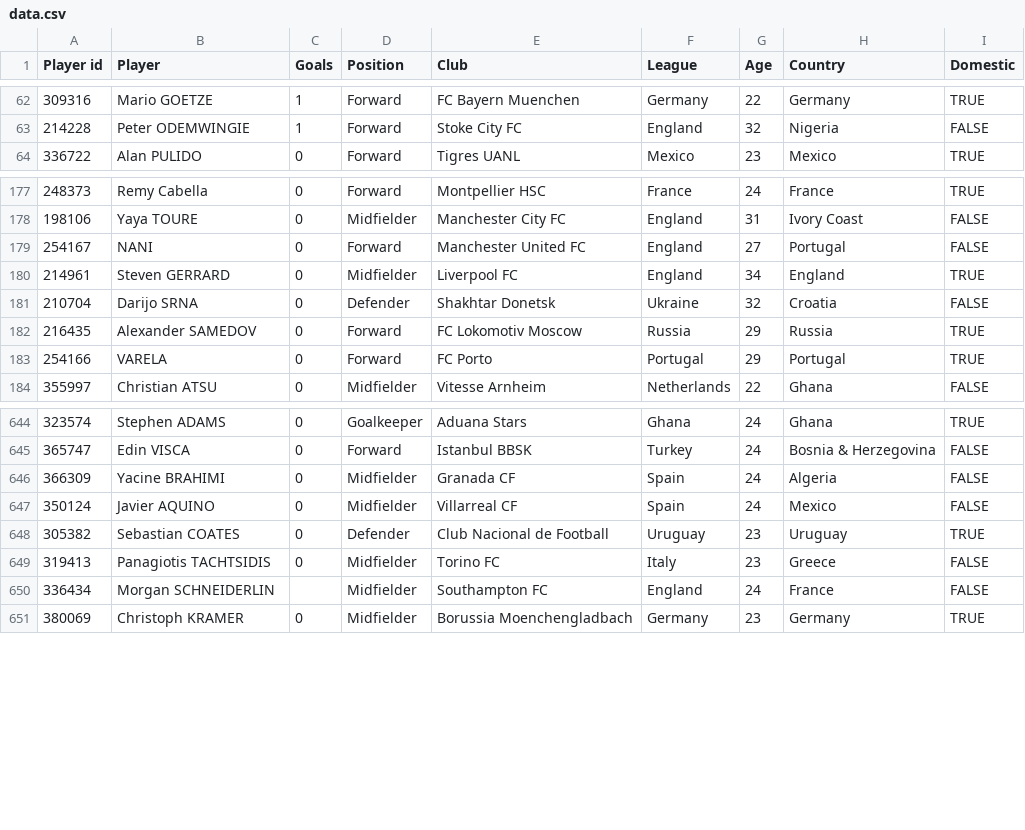
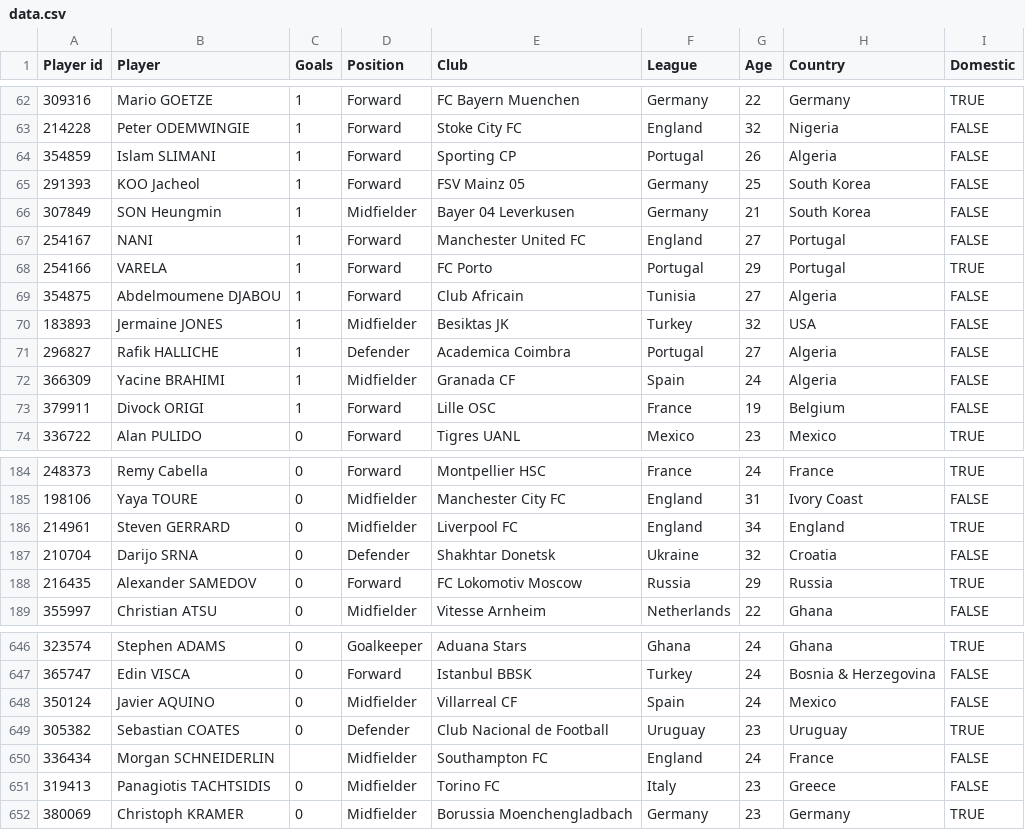
Before and after one commit to dcowen91/wcbrag, a CSV file: app/data.csv, drawn as a sheet; only a part is shown, gaps mark what is left out; the diff covers the shown part only.

```diff
--- a/app/data.csv
+++ b/app/data.csv
@@ -63,2 +63,12 @@ Player id,Player,Goals,Position,Club,League,Age,Country,Domestic,
 214228,Peter ODEMWINGIE,1,Forward,Stoke City FC,England,32,Nigeria,FALSE,
+354859,Islam SLIMANI,1,Forward,Sporting CP,Portugal,26,Algeria,FALSE,
+291393,KOO Jacheol,1,Forward,FSV Mainz 05,Germany,25,South Korea,FALSE,
+307849,SON Heungmin,1,Midfielder,Bayer 04 Leverkusen,Germany,21,South Korea,FALSE,
+254167,NANI,1,Forward,Manchester United FC,England,27,Portugal,FALSE,
+254166,VARELA,1,Forward,FC Porto,Portugal,29,Portugal,TRUE,
+354875,Abdelmoumene DJABOU,1,Forward,Club Africain,Tunisia,27,Algeria,FALSE,
+183893,Jermaine JONES,1,Midfielder,Besiktas JK,Turkey,32,USA,FALSE,
+296827,Rafik HALLICHE,1,Defender,Academica Coimbra,Portugal,27,Algeria,FALSE,
+366309,Yacine BRAHIMI,1,Midfielder,Granada CF,Spain,24,Algeria,FALSE,
+379911,Divock ORIGI,1,Forward,Lille OSC,France,19,Belgium,FALSE,
 336722,Alan PULIDO,0,Forward,Tigres UANL,Mexico,23,Mexico,TRUE,
@@ -178,3 +185,2 @@ Player id,Player,Goals,Position,Club,League,Age,Country,Domestic,
 198106,Yaya TOURE,0,Midfielder,Manchester City FC,England,31,Ivory Coast,FALSE,
-254167,NANI,0,Forward,Manchester United FC,England,27,Portugal,FALSE,
 214961,Steven GERRARD,0,Midfielder,Liverpool FC,England,34,England,TRUE,
@@ -182,3 +188,2 @@ Player id,Player,Goals,Position,Club,League,Age,Country,Domestic,
 216435,Alexander SAMEDOV,0,Forward,FC Lokomotiv Moscow,Russia,29,Russia,TRUE,
-254166,VARELA,0,Forward,FC Porto,Portugal,29,Portugal,TRUE,
 355997,Christian ATSU,0,Midfielder,Vitesse Arnheim,Netherlands,22,Ghana,FALSE,
@@ -645,7 +647,6 @@ Player id,Player,Goals,Position,Club,League,Age,Country,Domestic,
 365747,Edin VISCA,0,Forward,Istanbul BBSK,Turkey,24,Bosnia & Herzegovina,FALSE,
-366309,Yacine BRAHIMI,0,Midfielder,Granada CF,Spain,24,Algeria,FALSE,
 350124,Javier AQUINO,0,Midfielder,Villarreal CF,Spain,24,Mexico,FALSE,
 305382,Sebastian COATES,0,Defender,Club Nacional de Football,Uruguay,23,Uruguay,TRUE,
+336434,Morgan SCHNEIDERLIN,,Midfielder,Southampton FC,England,24,France,FALSE,
 319413,Panagiotis TACHTSIDIS,0,Midfielder,Torino FC,Italy,23,Greece,FALSE,
-336434,Morgan SCHNEIDERLIN,,Midfielder,Southampton FC,England,24,France,FALSE,
 380069,Christoph KRAMER,0,Midfielder,Borussia Moenchengladbach,Germany,23,Germany,TRUE,
```
Also changed, not shown: 1 added row and 8 removed rows elsewhere in this file, 3 other files.
